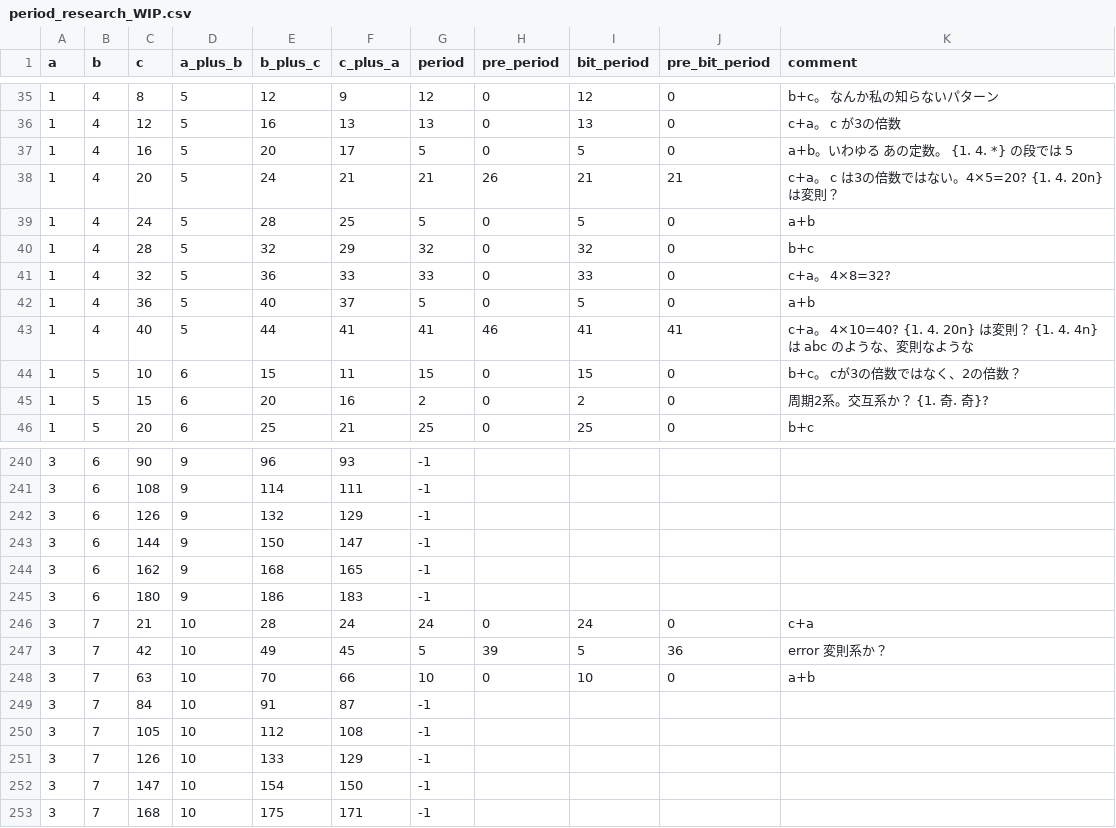
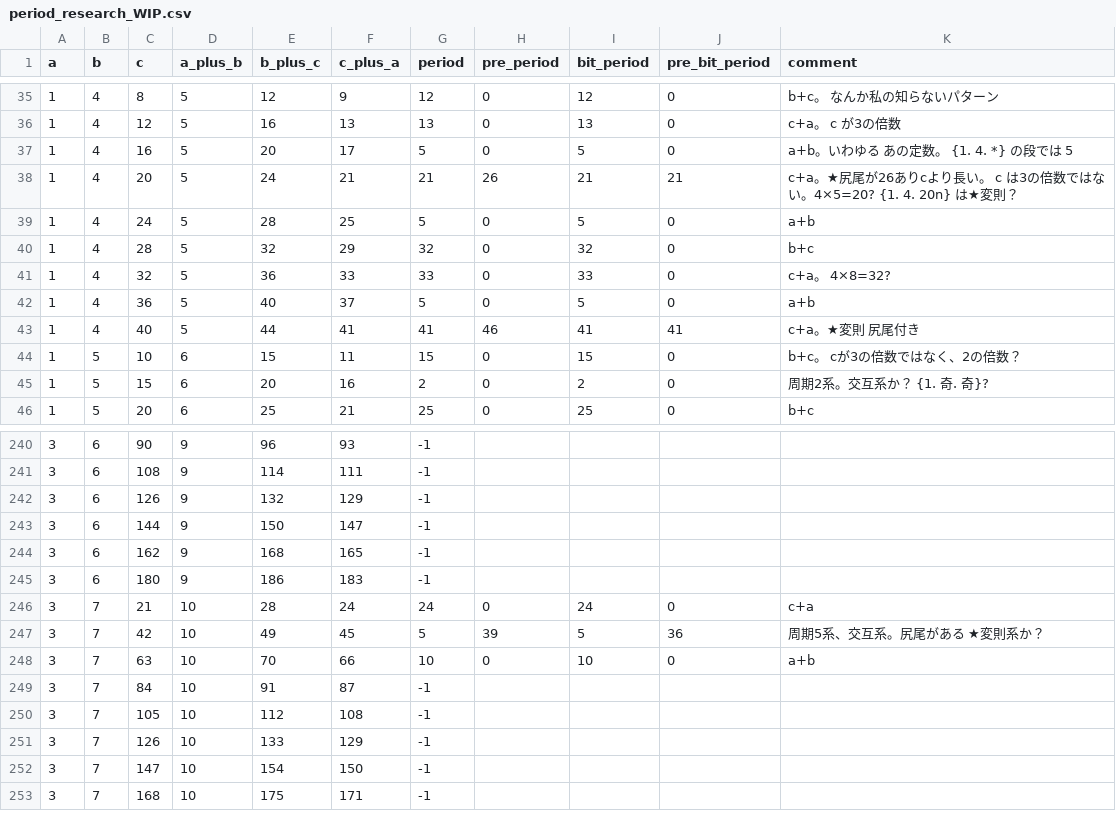
Before and after one commit to muzudho/O31game, a CSV file: me/blog/period_research_WIP.csv, drawn as a sheet; only a part is shown, gaps mark what is left out.

```diff
--- a/me/blog/period_research_WIP.csv
+++ b/me/blog/period_research_WIP.csv
@@ -37,3 +37,3 @@ a,b,c,a_plus_b,b_plus_c,c_plus_a,period,pre_period,bit_period,pre_bit_period,com
 1,4,16,5,20,17,5,0,5,0,"a+b。いわゆる あの定数。 {1. 4. *} の段では 5"
-1,4,20,5,24,21,21,26,21,21,"c+a。 c は3の倍数ではない。4×5=20? {1. 4. 20n} は変則？"
+1,4,20,5,24,21,21,26,21,21,"c+a。★尻尾が26ありcより長い。 c は3の倍数ではない。4×5=20? {1. 4. 20n} は★変則？"
 1,4,24,5,28,25,5,0,5,0,"a+b"
@@ -42,3 +42,3 @@ a,b,c,a_plus_b,b_plus_c,c_plus_a,period,pre_period,bit_period,pre_bit_period,com
 1,4,36,5,40,37,5,0,5,0,"a+b"
-1,4,40,5,44,41,41,46,41,41,"c+a。 4×10=40? {1. 4. 20n} は変則？ {1. 4. 4n} は abc のような、変則なような"
+1,4,40,5,44,41,41,46,41,41,"c+a。★変則 尻尾付き"
 1,5,10,6,15,11,15,0,15,0,"b+c。 cが3の倍数ではなく、2の倍数？"
@@ -246,3 +246,3 @@ a,b,c,a_plus_b,b_plus_c,c_plus_a,period,pre_period,bit_period,pre_bit_period,com
 3,7,21,10,28,24,24,0,24,0,"c+a"
-3,7,42,10,49,45,5,39,5,36,"error 変則系か？"
+3,7,42,10,49,45,5,39,5,36,"周期5系、交互系。尻尾がある ★変則系か？"
 3,7,63,10,70,66,10,0,10,0,"a+b"
```
Also changed, not shown: 2 other files.
